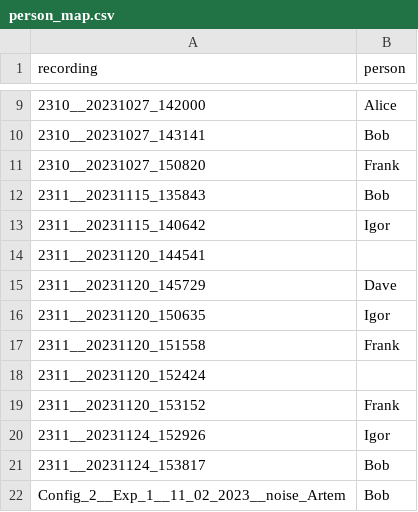
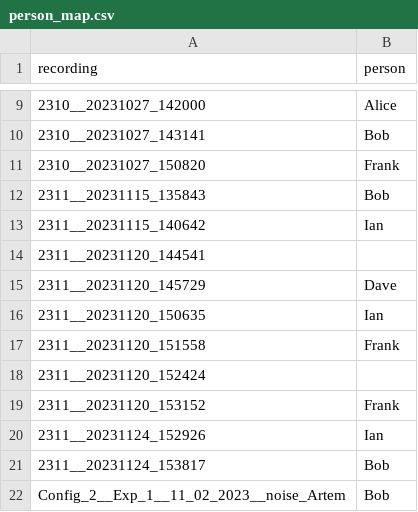
Before and after one commit to ponderingpenguins/ai-engineering, a CSV file: data/processed/person_map.csv, drawn as a sheet; only a part is shown, gaps mark what is left out.

Commit message:
Add per-fold training logs with loss curves, early stopping, checkpoints and an automatic report, and rename Igor to Ian

```diff
--- a/data/processed/person_map.csv
+++ b/data/processed/person_map.csv
@@ -12,6 +12,6 @@ recording,person
 2311__20231115_135843,Bob
-2311__20231115_140642,Igor
+2311__20231115_140642,Ian
 2311__20231120_144541,
 2311__20231120_145729,Dave
-2311__20231120_150635,Igor
+2311__20231120_150635,Ian
 2311__20231120_151558,Frank
@@ -19,3 +19,3 @@ recording,person
 2311__20231120_153152,Frank
-2311__20231124_152926,Igor
+2311__20231124_152926,Ian
 2311__20231124_153817,Bob
```
Also changed, not shown: 14 other files.
